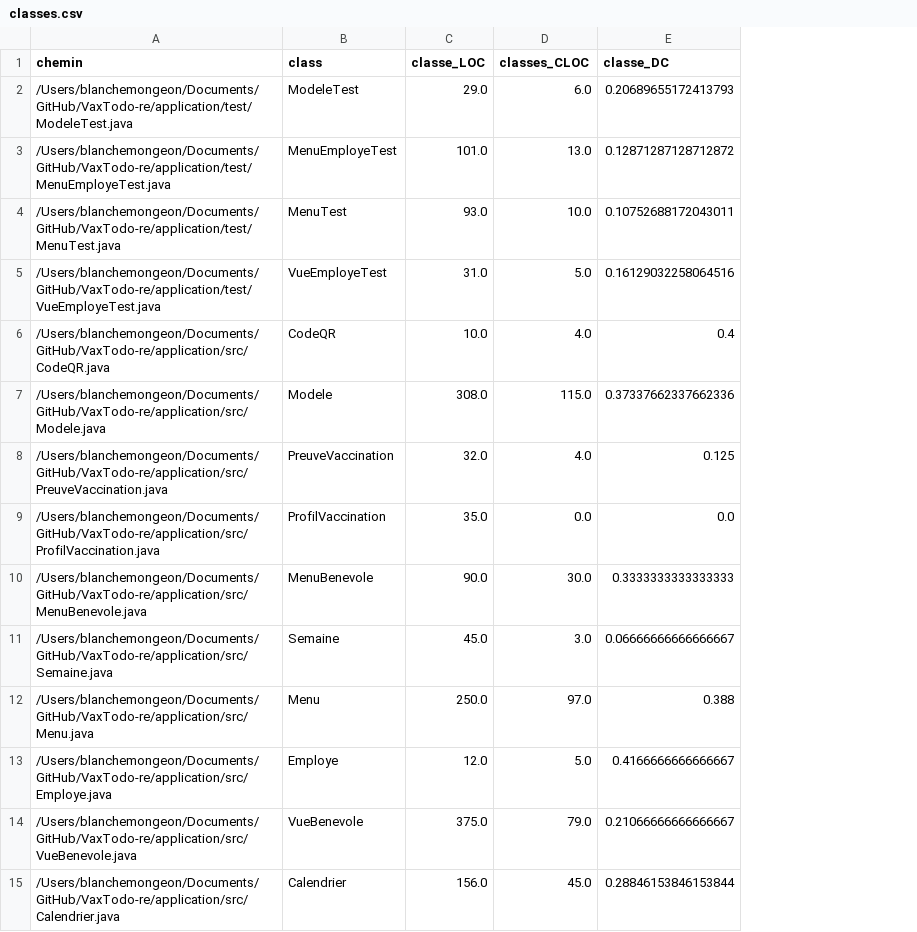
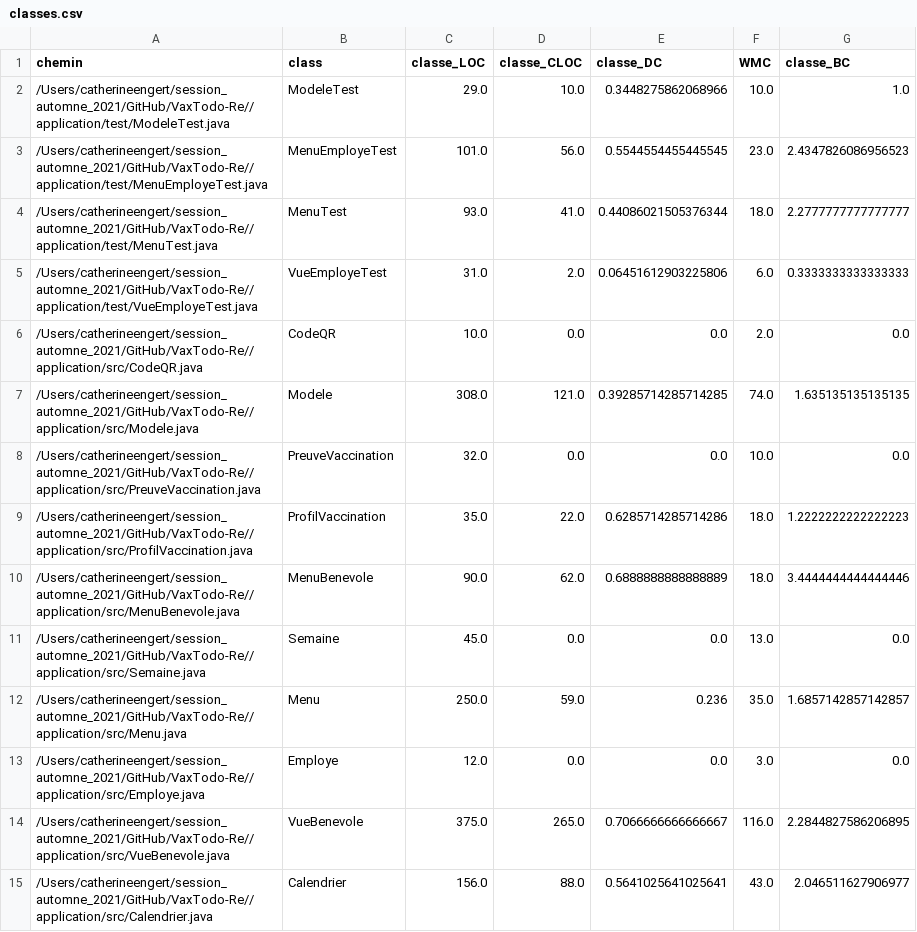
Before and after one commit to blanche1998/ift3913_devoir1, a CSV file: classes.csv, drawn as a sheet; only a part is shown; removed rows and columns are numbered as before the commit, all else as after; the diff covers the shown part only; the diff names each change by its address in the sheet, - before the commit and + after, or states it on an @@ line.

```diff
--- a/classes.csv
+++ b/classes.csv
-column D (classes_CLOC), rows 2-15: 6.0 | 13.0 | 10.0 | 5.0 | 4.0 | 115.0 | 4.0 | 0.0 | 30.0 | 3.0 | 97.0 | 5.0 | 79.0 | 45.0
+column D (classe_CLOC), rows 2-15: 10.0 | 56.0 | 41.0 | 2.0 | 0.0 | 121.0 | 0.0 | 22.0 | 62.0 | 0.0 | 59.0 | 0.0 | 265.0 | 88.0
+column F (WMC), rows 2-15: 10.0 | 23.0 | 18.0 | 6.0 | 2.0 | 74.0 | 10.0 | 18.0 | 18.0 | 13.0 | 35.0 | 3.0 | 116.0 | 43.0
+column G (classe_BC), rows 2-15: 1.0 | 2.4347826086956523 | 2.2777777777777777 | 0.3333333333333333 | 0.0 | 1.635135135135135 | 0.0 | 1.2222222222222223 | 3.4444444444444446 | 0.0 | 1.6857142857142857 | 0.0 | 2.2844827586206895 | 2.046511627906977
-A2 (chemin): /Users/blanchemongeon/Documents/GitHub/VaxTodo-re/application/test/ModeleTest.java
+A2 (chemin): /Users/catherineengert/session_automne_2021/GitHub/VaxTodo-Re//application/test/ModeleTest.java
-E2 (classe_DC): 0.20689655172413793
+E2 (classe_DC): 0.3448275862068966
-A3 (chemin): /Users/blanchemongeon/Documents/GitHub/VaxTodo-re/application/test/MenuEmployeTest.java
+A3 (chemin): /Users/catherineengert/session_automne_2021/GitHub/VaxTodo-Re//application/test/MenuEmployeTest.java
-E3 (classe_DC): 0.12871287128712872
+E3 (classe_DC): 0.5544554455445545
-A4 (chemin): /Users/blanchemongeon/Documents/GitHub/VaxTodo-re/application/test/MenuTest.java
+A4 (chemin): /Users/catherineengert/session_automne_2021/GitHub/VaxTodo-Re//application/test/MenuTest.java
-E4 (classe_DC): 0.10752688172043011
+E4 (classe_DC): 0.44086021505376344
-A5 (chemin): /Users/blanchemongeon/Documents/GitHub/VaxTodo-re/application/test/VueEmployeTest.java
+A5 (chemin): /Users/catherineengert/session_automne_2021/GitHub/VaxTodo-Re//application/test/VueEmployeTest.java
-E5 (classe_DC): 0.16129032258064516
+E5 (classe_DC): 0.06451612903225806
-A6 (chemin): /Users/blanchemongeon/Documents/GitHub/VaxTodo-re/application/src/CodeQR.java
+A6 (chemin): /Users/catherineengert/session_automne_2021/GitHub/VaxTodo-Re//application/src/CodeQR.java
-E6 (classe_DC): 0.4
+E6 (classe_DC): 0.0
-A7 (chemin): /Users/blanchemongeon/Documents/GitHub/VaxTodo-re/application/src/Modele.java
+A7 (chemin): /Users/catherineengert/session_automne_2021/GitHub/VaxTodo-Re//application/src/Modele.java
-E7 (classe_DC): 0.37337662337662336
+E7 (classe_DC): 0.39285714285714285
-A8 (chemin): /Users/blanchemongeon/Documents/GitHub/VaxTodo-re/application/src/PreuveVaccination.java
+A8 (chemin): /Users/catherineengert/session_automne_2021/GitHub/VaxTodo-Re//application/src/PreuveVaccination.java
-E8 (classe_DC): 0.125
+E8 (classe_DC): 0.0
-A9 (chemin): /Users/blanchemongeon/Documents/GitHub/VaxTodo-re/application/src/ProfilVaccination.java
+A9 (chemin): /Users/catherineengert/session_automne_2021/GitHub/VaxTodo-Re//application/src/ProfilVaccination.java
-E9 (classe_DC): 0.0
+E9 (classe_DC): 0.6285714285714286
-A10 (chemin): /Users/blanchemongeon/Documents/GitHub/VaxTodo-re/application/src/MenuBenevole.java
+A10 (chemin): /Users/catherineengert/session_automne_2021/GitHub/VaxTodo-Re//application/src/MenuBenevole.java
-E10 (classe_DC): 0.3333333333333333
+E10 (classe_DC): 0.6888888888888889
-A11 (chemin): /Users/blanchemongeon/Documents/GitHub/VaxTodo-re/application/src/Semaine.java
+A11 (chemin): /Users/catherineengert/session_automne_2021/GitHub/VaxTodo-Re//application/src/Semaine.java
-E11 (classe_DC): 0.06666666666666667
+E11 (classe_DC): 0.0
-A12 (chemin): /Users/blanchemongeon/Documents/GitHub/VaxTodo-re/application/src/Menu.java
+A12 (chemin): /Users/catherineengert/session_automne_2021/GitHub/VaxTodo-Re//application/src/Menu.java
-E12 (classe_DC): 0.388
+E12 (classe_DC): 0.236
-A13 (chemin): /Users/blanchemongeon/Documents/GitHub/VaxTodo-re/application/src/Employe.java
+A13 (chemin): /Users/catherineengert/session_automne_2021/GitHub/VaxTodo-Re//application/src/Employe.java
-E13 (classe_DC): 0.4166666666666667
+E13 (classe_DC): 0.0
-A14 (chemin): /Users/blanchemongeon/Documents/GitHub/VaxTodo-re/application/src/VueBenevole.java
+A14 (chemin): /Users/catherineengert/session_automne_2021/GitHub/VaxTodo-Re//application/src/VueBenevole.java
-E14 (classe_DC): 0.21066666666666667
+E14 (classe_DC): 0.7066666666666667
-A15 (chemin): /Users/blanchemongeon/Documents/GitHub/VaxTodo-re/application/src/Calendrier.java
+A15 (chemin): /Users/catherineengert/session_automne_2021/GitHub/VaxTodo-Re//application/src/Calendrier.java
-E15 (classe_DC): 0.28846153846153844
+E15 (classe_DC): 0.5641025641025641
```
Also changed, not shown: 19 edited cells elsewhere in this file, paquets.csv, 15 other files.
